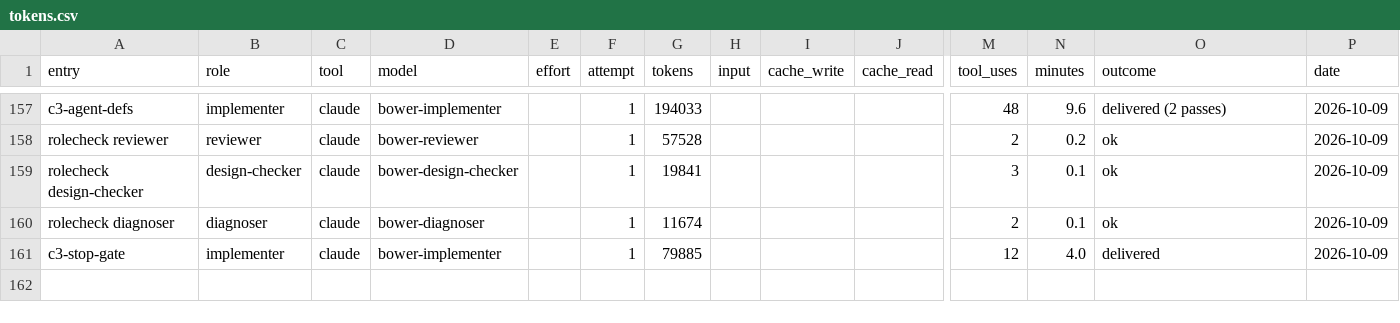
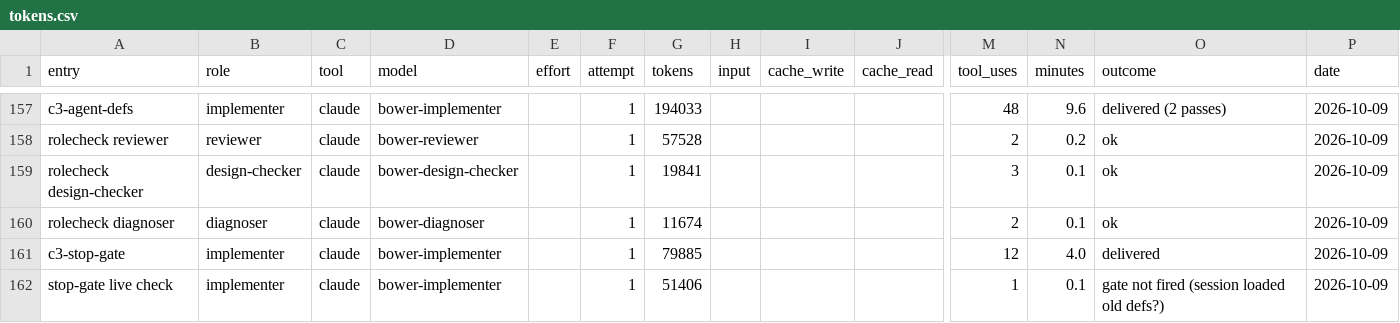
Before and after one commit to deluispablo/bower, a CSV file: harness/tokens.csv, drawn as a sheet; only a part is shown, gaps mark what is left out; rows hold the shown columns only; the diff names each change by its address in the sheet, - before the commit and + after, or states it on an @@ line.

```diff
--- a/harness/tokens.csv
+++ b/harness/tokens.csv
+row 162: stop-gate live check | implementer | claude | bower-implementer |  | 1 | 51406 |  |  |  | 1 | 0.1 | gate not fired (session loaded old defs?) | 2026-10-09
```
Also changed, not shown: 1 other file.
